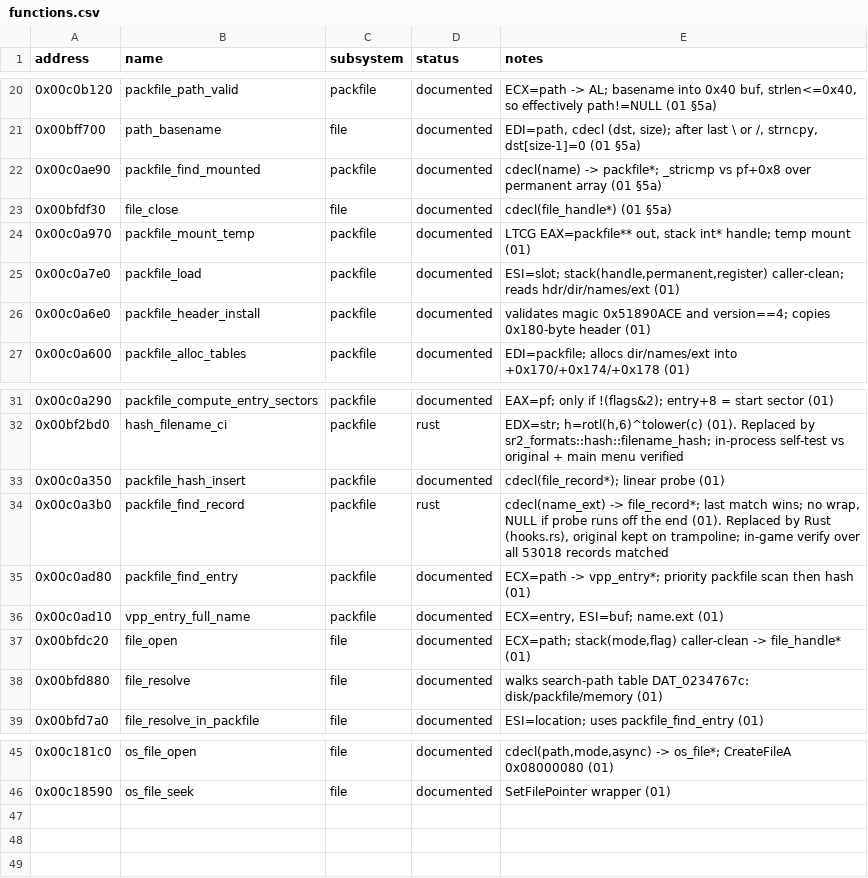
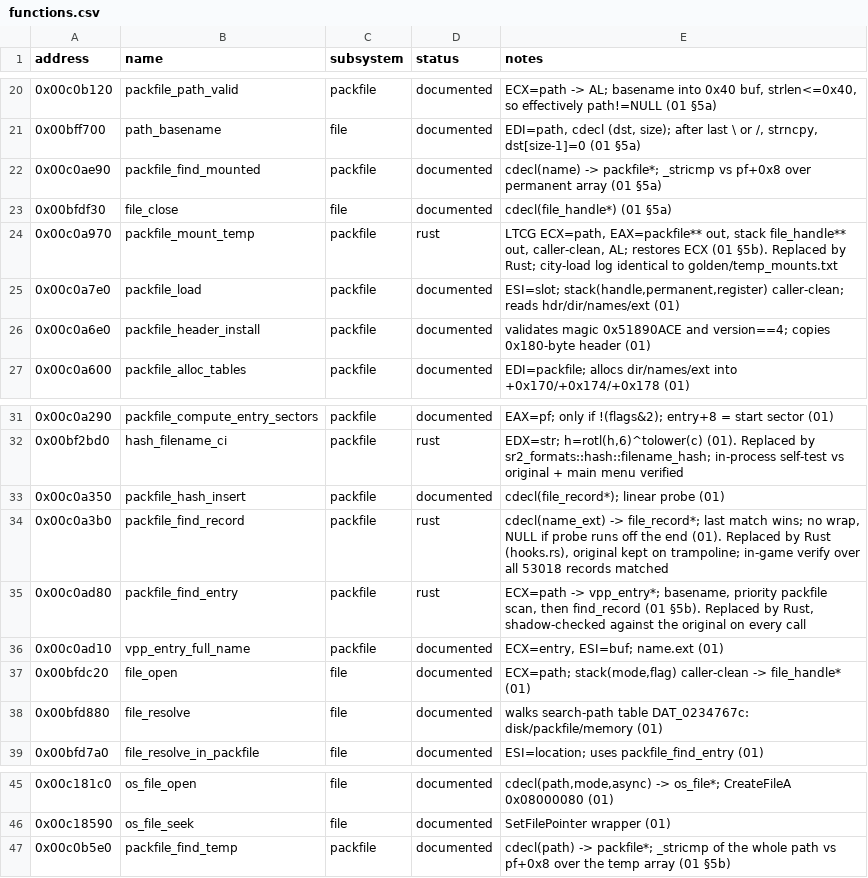
Before and after one commit to 16austin16/SR2-Decomp, a CSV file: docs/functions.csv, drawn as a sheet; only a part is shown, gaps mark what is left out.

```diff
--- a/docs/functions.csv
+++ b/docs/functions.csv
@@ -23,3 +23,3 @@ address,name,subsystem,status,notes
 0x00bfdf30,file_close,file,documented,"cdecl(file_handle*) (01 §5a)"
-0x00c0a970,packfile_mount_temp,packfile,documented,"LTCG EAX=packfile** out, stack int* handle; temp mount (01)"
+0x00c0a970,packfile_mount_temp,packfile,rust,"LTCG ECX=path, EAX=packfile** out, stack file_handle** out, caller-clean, AL; restores ECX (01 §5b). Replaced by Rust; city-load log identical to golden/temp_mounts.txt"
 0x00c0a7e0,packfile_load,packfile,documented,"ESI=slot; stack(handle,permanent,register) caller-clean; reads hdr/dir/names/ext (01)"
@@ -34,3 +34,3 @@ address,name,subsystem,status,notes
 0x00c0a3b0,packfile_find_record,packfile,rust,"cdecl(name_ext) -> file_record*; last match wins; no wrap, NULL if probe runs off the end (01). Replaced by Rust (hooks.rs), original kept on trampoline; in-game verify over all 53018 records matched"
-0x00c0ad80,packfile_find_entry,packfile,documented,"ECX=path -> vpp_entry*; priority packfile scan then hash (01)"
+0x00c0ad80,packfile_find_entry,packfile,rust,"ECX=path -> vpp_entry*; basename, priority packfile scan, then find_record (01 §5b). Replaced by Rust, shadow-checked against the original on every call"
 0x00c0ad10,vpp_entry_full_name,packfile,documented,"ECX=entry, ESI=buf; name.ext (01)"
@@ -46 +46,2 @@ address,name,subsystem,status,notes
 0x00c18590,os_file_seek,file,documented,"SetFilePointer wrapper (01)"
+0x00c0b5e0,packfile_find_temp,packfile,documented,"cdecl(path) -> packfile*; _stricmp of the whole path vs pf+0x8 over the temp array (01 §5b)"
```
Also changed, not shown: 4 other files.
